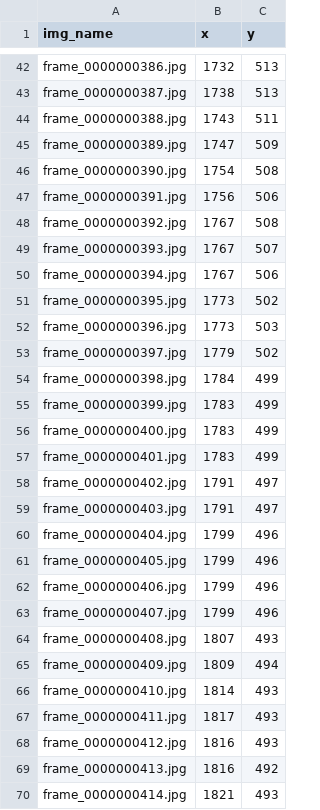
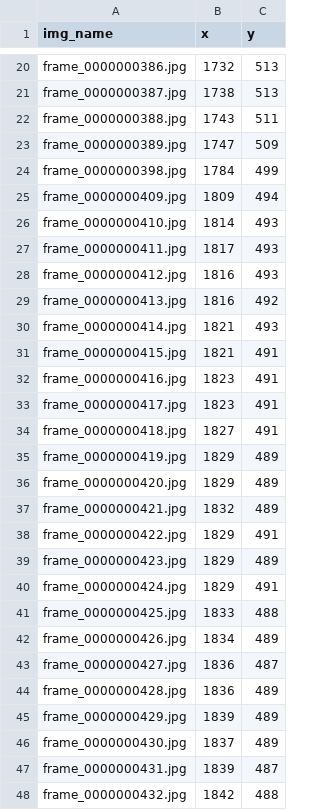
Before and after one commit to schwadan001/follow-flight, a CSV file: projects/elm_creek_6_recoil/coordinates.csv (was coordinates.csv), drawn as a sheet; only a part is shown, gaps mark what is left out; the shorter side is filled out with more unchanged rows; the diff covers the shown part only; the diff names each change by its address in the sheet, - before the commit and + after, or states it on an @@ line.

Commit message:
create separate project folders

```diff
--- a/coordinates.csv
+++ b/projects/elm_creek_6_recoil/coordinates.csv
-row 46: frame_0000000390.jpg | 1754 | 508
-row 47: frame_0000000391.jpg | 1756 | 506
-row 48: frame_0000000392.jpg | 1767 | 508
-row 49: frame_0000000393.jpg | 1767 | 507
-row 50: frame_0000000394.jpg | 1767 | 506
-row 51: frame_0000000395.jpg | 1773 | 502
-row 52: frame_0000000396.jpg | 1773 | 503
-row 53: frame_0000000397.jpg | 1779 | 502
-row 55: frame_0000000399.jpg | 1783 | 499
-row 56: frame_0000000400.jpg | 1783 | 499
-row 57: frame_0000000401.jpg | 1783 | 499
-row 58: frame_0000000402.jpg | 1791 | 497
-row 59: frame_0000000403.jpg | 1791 | 497
-row 60: frame_0000000404.jpg | 1799 | 496
-row 61: frame_0000000405.jpg | 1799 | 496
-row 62: frame_0000000406.jpg | 1799 | 496
-row 63: frame_0000000407.jpg | 1799 | 496
-row 64: frame_0000000408.jpg | 1807 | 493
```
Also changed, not shown: 37 removed rows elsewhere in this file, projects/elm_creek_6_recoil/coordinates_complete.csv, 3 other files.
